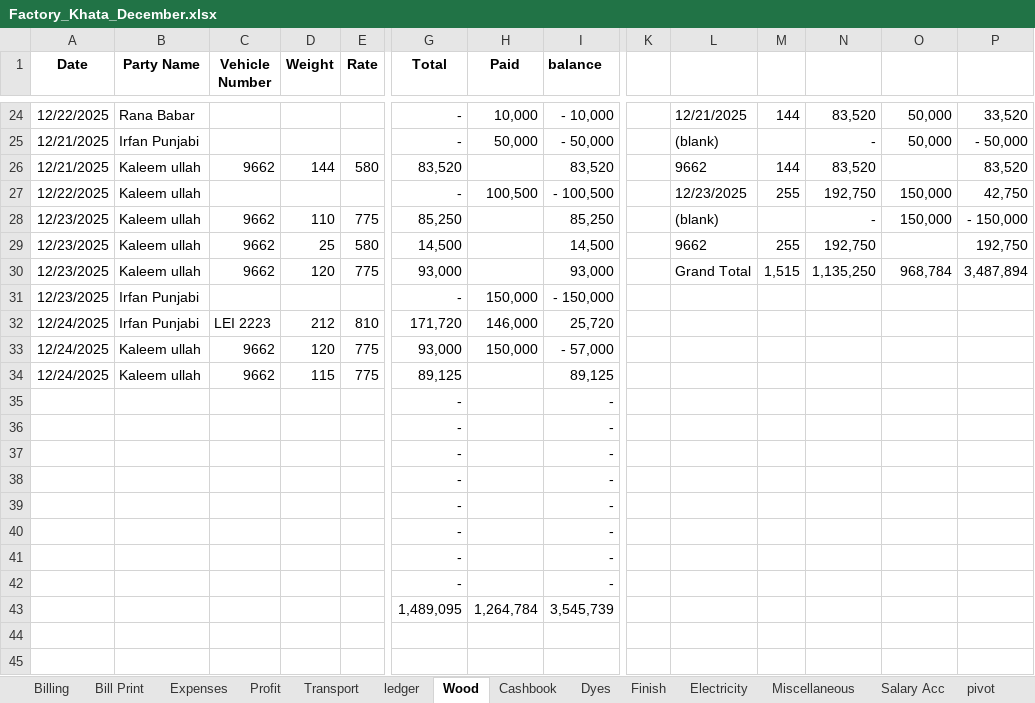
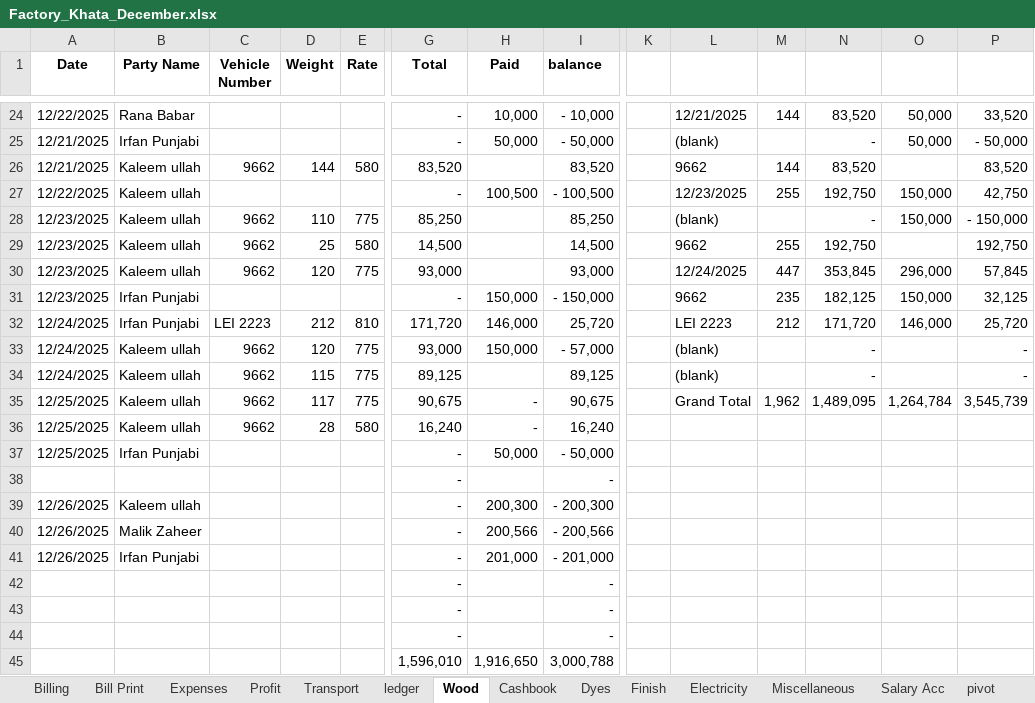
Before and after one commit to omerrazzaq4/AlHamd_Dec, an Excel workbook: Factory_Khata_December.xlsx, sheet Wood, drawn as a sheet; only a part is shown, gaps mark what is left out; values as stored, in another font and other column widths than the file's, no borders; charts and pictures and table styles not drawn; removed rows and columns are numbered as before the commit, all else as after; rows hold the shown columns only; the diff covers the shown part only; the diff names each change by its address in the sheet, - before the commit and + after, or states it on an @@ line.

```diff
--- a/Factory_Khata_December.xlsx (sheet Wood)
+++ b/Factory_Khata_December.xlsx (sheet Wood)
-L30: Grand Total
+L30: 12/24/2025
-M30: 1,515
+M30: 447
-N30: 1,135,250
+N30: 353,845
-O30: 968,784
+O30: 296,000
-P30: 3,487,894
+P30: 57,845
-L31: (empty)
+L31: 9662
-M31: (empty)
+M31: 235
-N31: (empty)
+N31: 182,125
-O31: (empty)
+O31: 150,000
-P31: (empty)
+P31: 32,125
-L32: (empty)
+L32: LEI 2223
-M32: (empty)
+M32: 212
-N32: (empty)
+N32: 171,720
-O32: (empty)
+O32: 146,000
-P32: (empty)
+P32: 25,720
-L33:L34: (empty)
+L33:L34: (blank)
-N33:N34: (empty)
+N33:N34: -
-P33:P34: (empty)
+P33:P34: -
+row 35: 12/25/2025 | Kaleem ullah | 9662 | 117 | 775 | 90,675 | - | 90,675 |  | Grand Total | 1,962 | 1,489,095 | 1,264,784 | 3,545,739
+row 36: 12/25/2025 | Kaleem ullah | 9662 | 28 | 580 | 16,240 | - | 16,240
+row 37: 12/25/2025 | Irfan Punjabi |  |  |  | - | 50,000 | - 50,000
+row 39: 12/26/2025 | Kaleem ullah |  |  |  | - | 200,300 | - 200,300
+row 40: 12/26/2025 | Malik Zaheer |  |  |  | - | 200,566 | - 200,566
+row 41: 12/26/2025 | Irfan Punjabi |  |  |  | - | 201,000 | - 201,000
-row 39:  |  |  |  |  | - |  | -
-row 40:  |  |  |  |  | - |  | -
-row 41:  |  |  |  |  | - |  | -
-row 42:  |  |  |  |  | - |  | -
-row 43:  |  |  |  |  | 1,489,095 | 1,264,784 | 3,545,739
+row 45:  |  |  |  |  | 1,596,010 | 1,916,650 | 3,000,788
```
Also changed, not shown: 1 edited cell elsewhere in this sheet, sheet Cashbook, sheet Dyes, sheet Profit, sheet Billing, sheet Expenses, sheet Transport, 2 more sheets, formulas that keep their value, hidden cells, charts or pictures.
